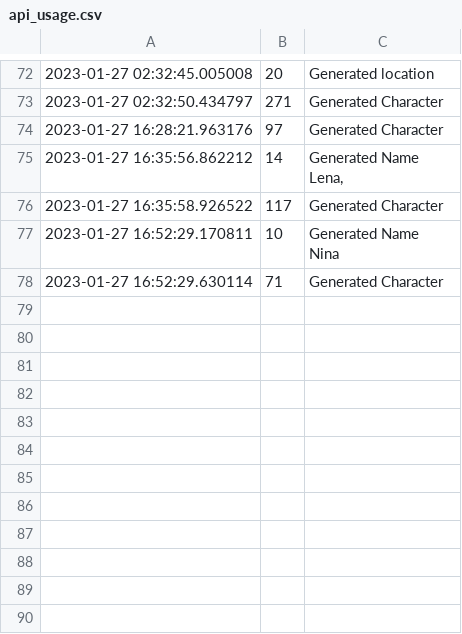
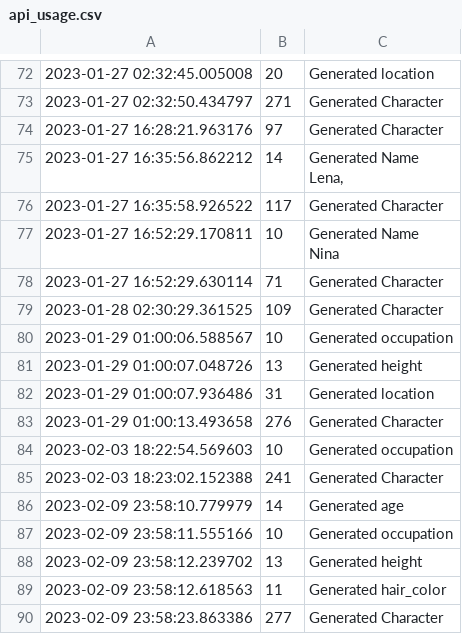
Before and after one commit to SaberSwordBoy/CharacterGenerator, a CSV file: data/api_usage.csv, drawn as a sheet; only a part is shown, gaps mark what is left out; the diff names each change by its address in the sheet, - before the commit and + after, or states it on an @@ line.

```diff
--- a/data/api_usage.csv
+++ b/data/api_usage.csv
+row 79: 2023-01-28 02:30:29.361525 | 109 | Generated Character
+row 80: 2023-01-29 01:00:06.588567 | 10 | Generated occupation
+row 81: 2023-01-29 01:00:07.048726 | 13 | Generated height
+row 82: 2023-01-29 01:00:07.936486 | 31 | Generated location
+row 83: 2023-01-29 01:00:13.493658 | 276 | Generated Character
+row 84: 2023-02-03 18:22:54.569603 | 10 | Generated occupation
+row 85: 2023-02-03 18:23:02.152388 | 241 | Generated Character
+row 86: 2023-02-09 23:58:10.779979 | 14 | Generated age
+row 87: 2023-02-09 23:58:11.555166 | 10 | Generated occupation
+row 88: 2023-02-09 23:58:12.239702 | 13 | Generated height
+row 89: 2023-02-09 23:58:12.618563 | 11 | Generated hair_color
+row 90: 2023-02-09 23:58:23.863386 | 277 | Generated Character
```
Also changed, not shown: data/users.csv, 20 other files.
